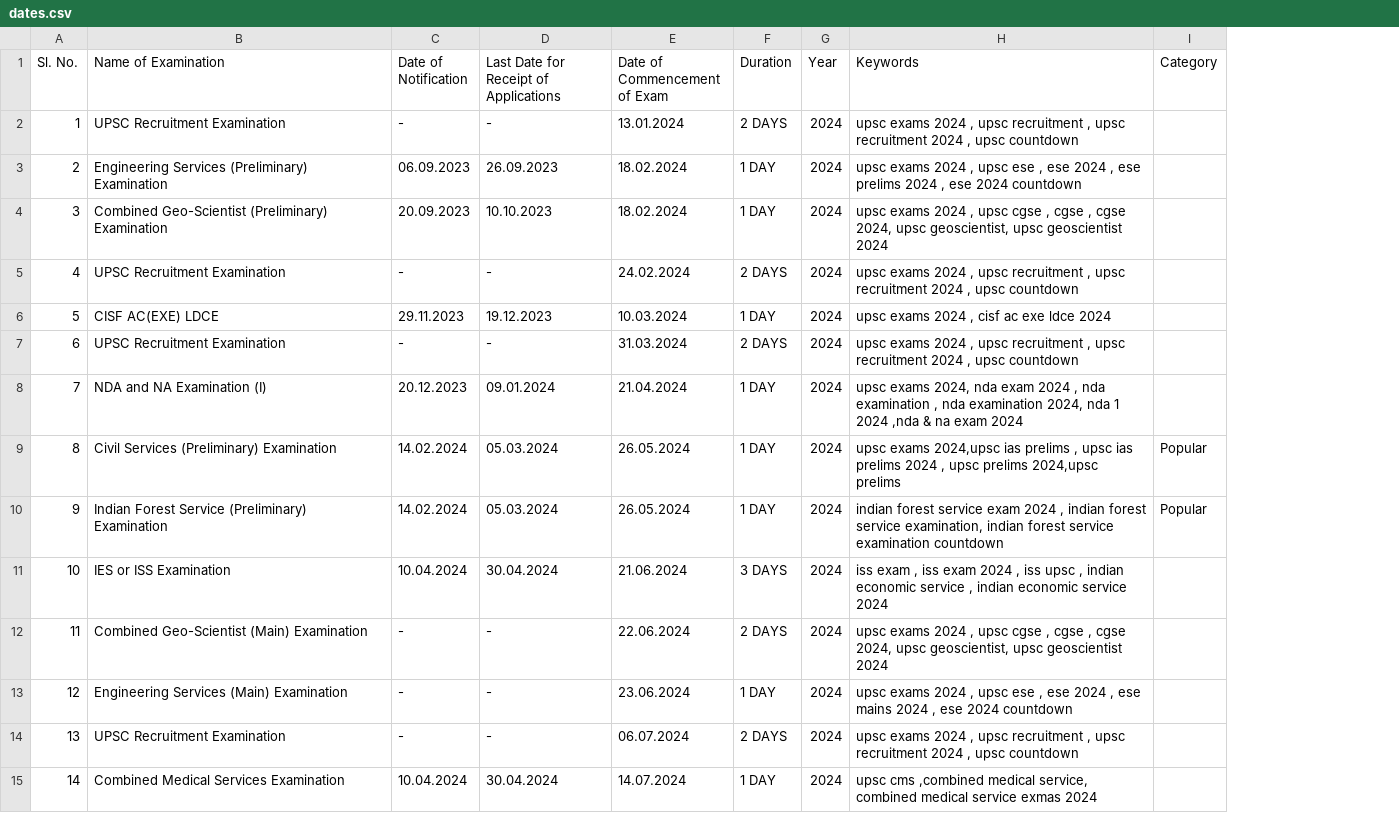
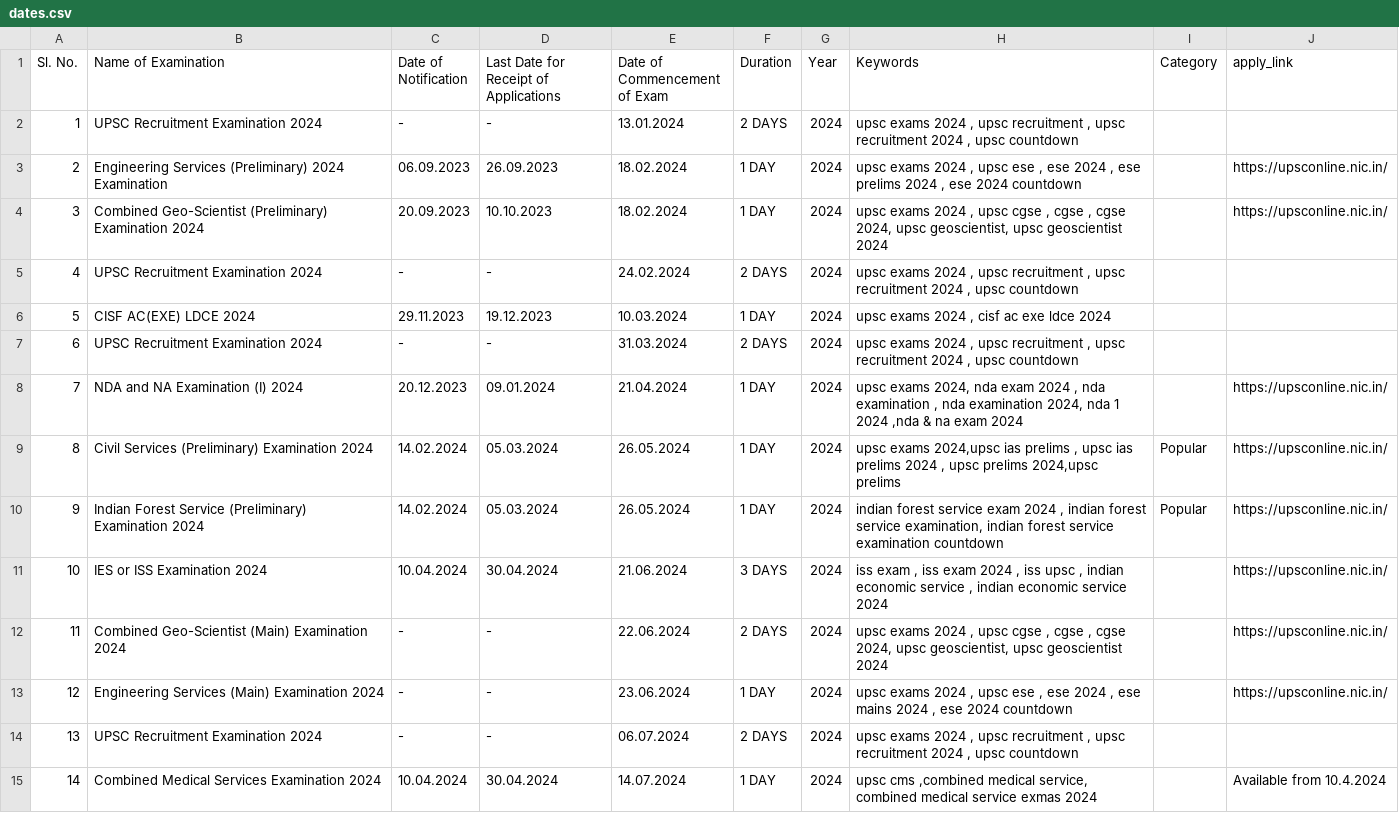
Before and after one commit to SrikantShubam/upsccountdown, a CSV file: api/static/assets/dates.csv, drawn as a sheet; only a part is shown; the diff covers the shown part only; the diff names each change by its address in the sheet, - before the commit and + after, or states it on an @@ line.

Commit message:
added in search btn , request for exams , ai search bar and application lin

```diff
--- a/api/static/assets/dates.csv
+++ b/api/static/assets/dates.csv
+column J (apply_link), rows 3-15: https://upsconline.nic.in/ | https://upsconline.nic.in/ |  |  |  | https://upsconline.nic.in/ | https://upsconline.nic.in/ | https://upsconline.nic.in/ | https://upsconline.nic.in/ | https://upsconline.nic.in/ | https://upsconline.nic.in/ |  | Available from 10.4.2024
-B2 (Name of Examination): UPSC Recruitment Examination
+B2 (Name of Examination): UPSC Recruitment Examination 2024
-B3 (Name of Examination): …Services (Preliminary) Examination
+B3 (Name of Examination): …Services (Preliminary) 2024 Examination
-B4 (Name of Examination): …(Preliminary) Examination
+B4 (Name of Examination): …(Preliminary) Examination 2024
-B5 (Name of Examination): UPSC Recruitment Examination
+B5 (Name of Examination): UPSC Recruitment Examination 2024
-B6 (Name of Examination): CISF AC(EXE) LDCE
+B6 (Name of Examination): CISF AC(EXE) LDCE 2024
-B7 (Name of Examination): UPSC Recruitment Examination
+B7 (Name of Examination): UPSC Recruitment Examination 2024
-B8 (Name of Examination): NDA and NA Examination (I)
+B8 (Name of Examination): NDA and NA Examination (I) 2024
-B9 (Name of Examination): Civil Services (Preliminary) Examination
+B9 (Name of Examination): Civil Services (Preliminary) Examination 2024
-B10 (Name of Examination): …(Preliminary) Examination
+B10 (Name of Examination): …(Preliminary) Examination 2024
-B11 (Name of Examination): IES or ISS Examination
+B11 (Name of Examination): IES or ISS Examination 2024
-B12 (Name of Examination): Combined Geo-Scientist (Main) Examination
+B12 (Name of Examination): Combined Geo-Scientist (Main) Examination 2024
-B13 (Name of Examination): Engineering Services (Main) Examination
+B13 (Name of Examination): Engineering Services (Main) Examination 2024
-B14 (Name of Examination): UPSC Recruitment Examination
+B14 (Name of Examination): UPSC Recruitment Examination 2024
-B15 (Name of Examination): Combined Medical Services Examination
+B15 (Name of Examination): Combined Medical Services Examination 2024
```
Also changed, not shown: 13 edited cells elsewhere in this file, 6 other files.
